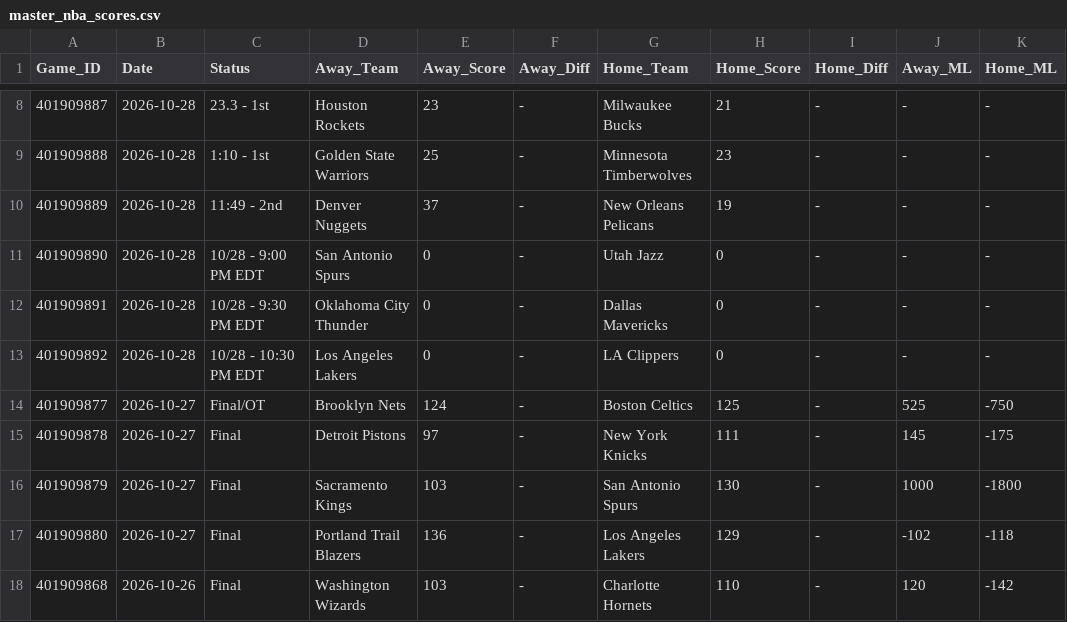
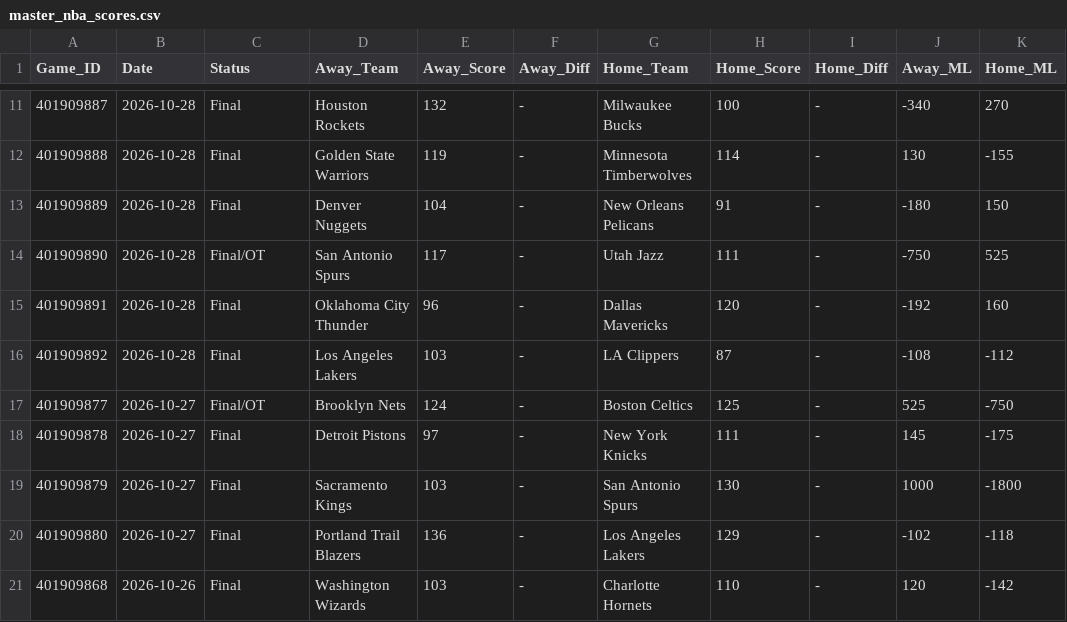
Before and after one commit to danreed001-droid/sport, a CSV file: data/raw/master_nba_scores.csv, drawn as a sheet; only a part is shown, gaps mark what is left out; addresses are those after the commit; the diff covers the shown part only; the diff names each change by its address in the sheet, - before the commit and + after, or states it on an @@ line.

```diff
--- a/data/raw/master_nba_scores.csv
+++ b/data/raw/master_nba_scores.csv
-C11 (Status): 23.3 - 1st
+C11 (Status): Final
-E11 (Away_Score): 23
+E11 (Away_Score): 132
-H11 (Home_Score): 21
+H11 (Home_Score): 100
-J11 (Away_ML): -
+J11 (Away_ML): -340
-K11 (Home_ML): -
+K11 (Home_ML): 270
-C12 (Status): 1:10 - 1st
+C12 (Status): Final
-E12 (Away_Score): 25
+E12 (Away_Score): 119
-H12 (Home_Score): 23
+H12 (Home_Score): 114
-J12 (Away_ML): -
+J12 (Away_ML): 130
-K12 (Home_ML): -
+K12 (Home_ML): -155
-C13 (Status): 11:49 - 2nd
+C13 (Status): Final
-E13 (Away_Score): 37
+E13 (Away_Score): 104
-H13 (Home_Score): 19
+H13 (Home_Score): 91
-J13 (Away_ML): -
+J13 (Away_ML): -180
-K13 (Home_ML): -
+K13 (Home_ML): 150
-C14 (Status): 10/28 - 9:00 PM EDT
+C14 (Status): Final/OT
-E14 (Away_Score): 0
+E14 (Away_Score): 117
-H14 (Home_Score): 0
+H14 (Home_Score): 111
-J14 (Away_ML): -
+J14 (Away_ML): -750
-K14 (Home_ML): -
+K14 (Home_ML): 525
-C15 (Status): 10/28 - 9:30 PM EDT
+C15 (Status): Final
-E15 (Away_Score): 0
+E15 (Away_Score): 96
-H15 (Home_Score): 0
+H15 (Home_Score): 120
-J15 (Away_ML): -
+J15 (Away_ML): -192
-K15 (Home_ML): -
+K15 (Home_ML): 160
-C16 (Status): 10/28 - 10:30 PM EDT
+C16 (Status): Final
-E16 (Away_Score): 0
+E16 (Away_Score): 103
-H16 (Home_Score): 0
+H16 (Home_Score): 87
-J16 (Away_ML): -
+J16 (Away_ML): -108
-K16 (Home_ML): -
+K16 (Home_ML): -112
```
Also changed, not shown: 3 added rows and 30 edited cells elsewhere in this file, data/raw/master_cfb_scores.csv, data/raw/master_mlb_scores.csv, 15 other files.
